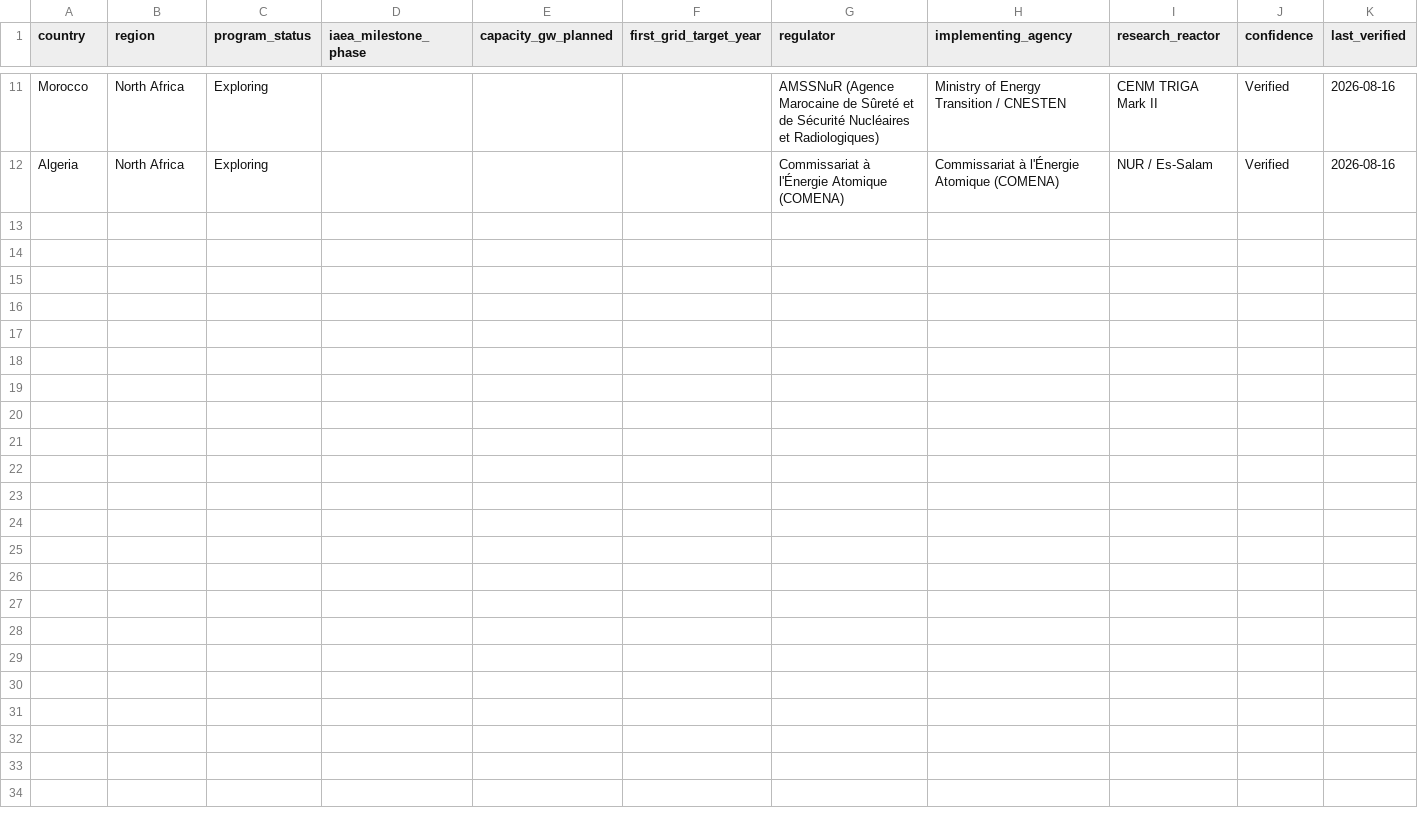
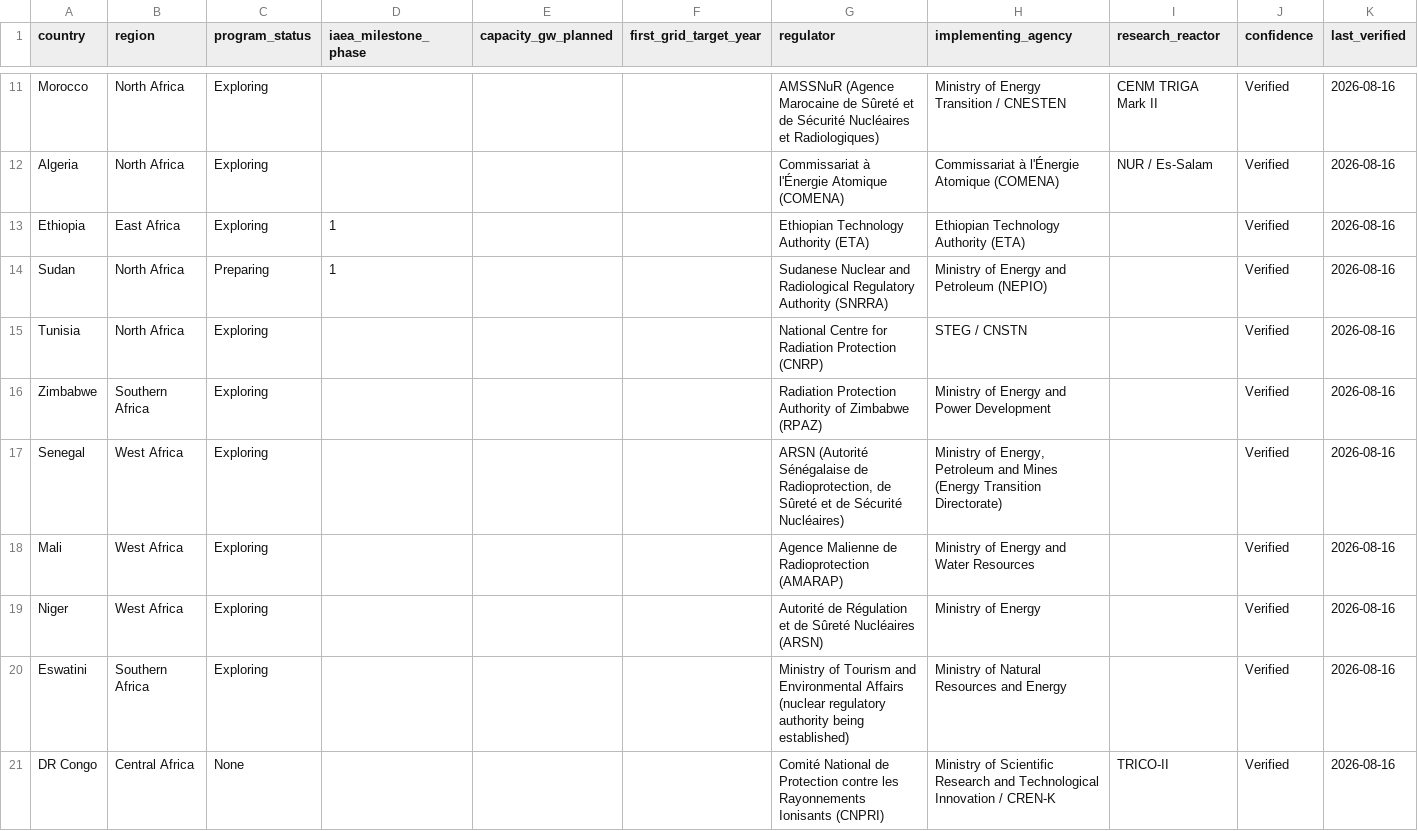
Before and after one commit to kawacukennedy/afrpoweros, a CSV file: data/countries.csv, drawn as a sheet; only a part is shown, gaps mark what is left out.

Commit message:
feat(data): expand dataset to 20 countries, add homepage contribute CTA
- Add Verified records for Ethiopia, Sudan, Tunisia, Zimbabwe, Senegal,
  Mali, Niger, Eswatini and DR Congo, each with primary sources.
- Add NAME_ALIAS mappings so DR Congo and Eswatini render on the map.
- Add live stats row (countries, verified records, active programmes)
  and a Contribute section with issue + contributing-guide links.
- Include site sources in the build version hash so asset URLs rotate
  when either the dataset or site code changes.
- Update README, roadmap and CHANGELOG.

```diff
--- a/data/countries.csv
+++ b/data/countries.csv
@@ -12 +12,10 @@ Morocco,North Africa,Exploring,,,,"AMSSNuR (Agence Marocaine de Sûreté et de S
 Algeria,North Africa,Exploring,,,,Commissariat à l'Énergie Atomique (COMENA),"Commissariat à l'Énergie Atomique (COMENA)","NUR / Es-Salam",Verified,2026-08-16
+Ethiopia,East Africa,Exploring,1,,,Ethiopian Technology Authority (ETA),Ethiopian Technology Authority (ETA),,Verified,2026-08-16
+Sudan,North Africa,Preparing,1,,,Sudanese Nuclear and Radiological Regulatory Authority (SNRRA),Ministry of Energy and Petroleum (NEPIO),,Verified,2026-08-16
+Tunisia,North Africa,Exploring,,,,"National Centre for Radiation Protection (CNRP)",STEG / CNSTN,,Verified,2026-08-16
+Zimbabwe,Southern Africa,Exploring,,,,Radiation Protection Authority of Zimbabwe (RPAZ),Ministry of Energy and Power Development,,Verified,2026-08-16
+Senegal,West Africa,Exploring,,,,"ARSN (Autorité Sénégalaise de Radioprotection, de Sûreté et de Sécurité Nucléaires)","Ministry of Energy, Petroleum and Mines (Energy Transition Directorate)",,Verified,2026-08-16
+Mali,West Africa,Exploring,,,,"Agence Malienne de Radioprotection (AMARAP)",Ministry of Energy and Water Resources,,Verified,2026-08-16
+Niger,West Africa,Exploring,,,,"Autorité de Régulation et de Sûreté Nucléaires (ARSN)",Ministry of Energy,,Verified,2026-08-16
+Eswatini,Southern Africa,Exploring,,,,"Ministry of Tourism and Environmental Affairs (nuclear regulatory authority being established)",Ministry of Natural Resources and Energy,,Verified,2026-08-16
+DR Congo,Central Africa,None,,,,"Comité National de Protection contre les Rayonnements Ionisants (CNPRI)",Ministry of Scientific Research and Technological Innovation / CREN-K,TRICO-II,Verified,2026-08-16
```
Also changed, not shown: 8 other files.
